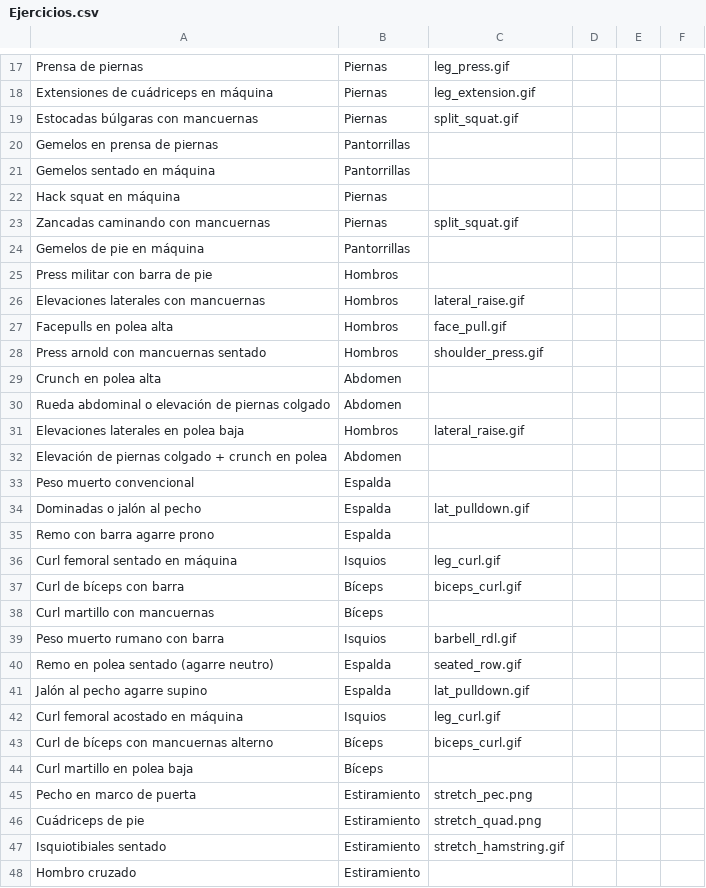
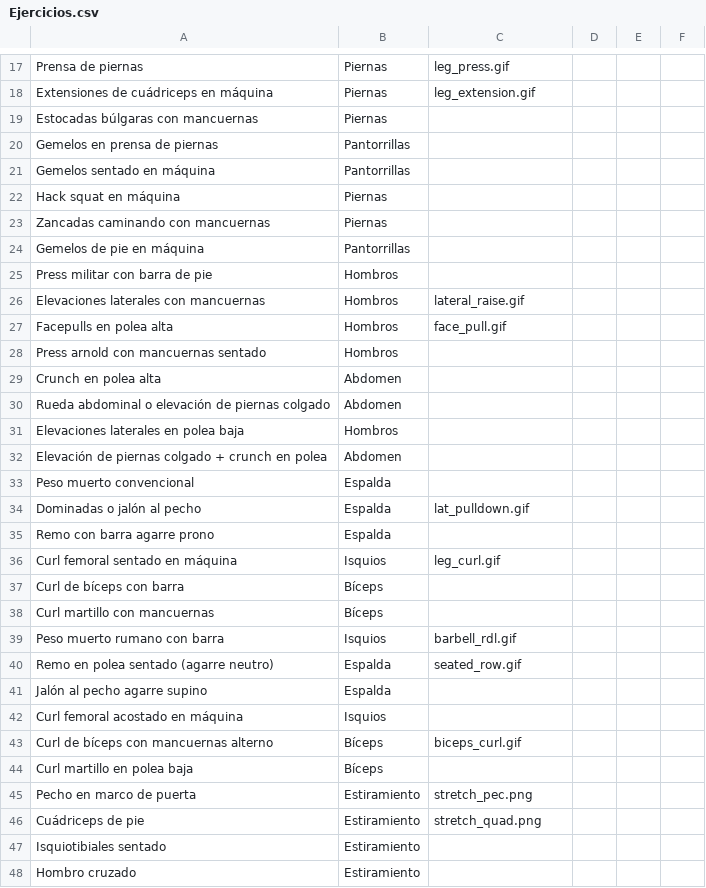
Before and after one commit to mateooppen/Rutina-Tracker, a CSV file: plantilla/Ejercicios.csv, drawn as a sheet; only a part is shown, gaps mark what is left out; the diff covers the shown part only.

```diff
--- a/plantilla/Ejercicios.csv
+++ b/plantilla/Ejercicios.csv
@@ -18,3 +18,3 @@
 "Extensiones de cuádriceps en máquina","Piernas","leg_extension.gif","","",""
-"Estocadas búlgaras con mancuernas","Piernas","split_squat.gif","","",""
+"Estocadas búlgaras con mancuernas","Piernas","","","",""
 "Gemelos en prensa de piernas","Pantorrillas","","","",""
@@ -22,3 +22,3 @@
 "Hack squat en máquina","Piernas","","","",""
-"Zancadas caminando con mancuernas","Piernas","split_squat.gif","","",""
+"Zancadas caminando con mancuernas","Piernas","","","",""
 "Gemelos de pie en máquina","Pantorrillas","","","",""
@@ -27,6 +27,6 @@
 "Facepulls en polea alta","Hombros","face_pull.gif","","",""
-"Press arnold con mancuernas sentado","Hombros","shoulder_press.gif","","",""
+"Press arnold con mancuernas sentado","Hombros","","","",""
 "Crunch en polea alta","Abdomen","","","",""
 "Rueda abdominal o elevación de piernas colgado","Abdomen","","","",""
-"Elevaciones laterales en polea baja","Hombros","lateral_raise.gif","","",""
+"Elevaciones laterales en polea baja","Hombros","","","",""
 "Elevación de piernas colgado + crunch en polea","Abdomen","","","",""
@@ -36,3 +36,3 @@
 "Curl femoral sentado en máquina","Isquios","leg_curl.gif","","",""
-"Curl de bíceps con barra","Bíceps","biceps_curl.gif","","",""
+"Curl de bíceps con barra","Bíceps","","","",""
 "Curl martillo con mancuernas","Bíceps","","","",""
@@ -40,4 +40,4 @@
 "Remo en polea sentado (agarre neutro)","Espalda","seated_row.gif","","",""
-"Jalón al pecho agarre supino","Espalda","lat_pulldown.gif","","",""
-"Curl femoral acostado en máquina","Isquios","leg_curl.gif","","",""
+"Jalón al pecho agarre supino","Espalda","","","",""
+"Curl femoral acostado en máquina","Isquios","","","",""
 "Curl de bíceps con mancuernas alterno","Bíceps","biceps_curl.gif","","",""
@@ -46,3 +46,3 @@
 "Cuádriceps de pie","Estiramiento","stretch_quad.png","","",""
-"Isquiotibiales sentado","Estiramiento","stretch_hamstring.gif","","",""
+"Isquiotibiales sentado","Estiramiento","","","",""
 "Hombro cruzado","Estiramiento","","","",""
```
Also changed, not shown: 2 edited cells elsewhere in this file, 2 other files.
